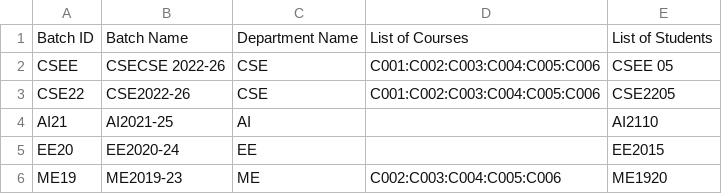
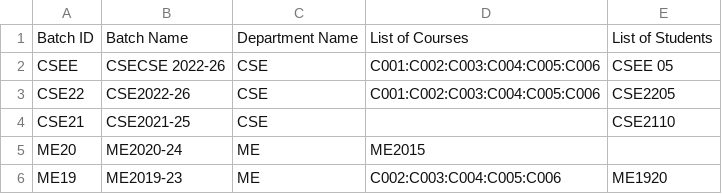
Before and after one commit to shalinisingh1211/computer-python-project, a CSV file: Batch.csv, drawn as a sheet; removed rows and columns are numbered as before the commit, all else as after; the diff names each change by its address in the sheet, - before the commit and + after, or states it on an @@ line.

Commit message:
Update Batch.csv

```diff
--- a/Batch.csv
+++ b/Batch.csv
-row 4: AI21 | AI2021-25 | AI |  | AI2110
-row 5: EE20 | EE2020-24 | EE |  | EE2015
+row 4: CSE21 | CSE2021-25 | CSE |  | CSE2110
+row 5: ME20 | ME2020-24 | ME | ME2015
```
